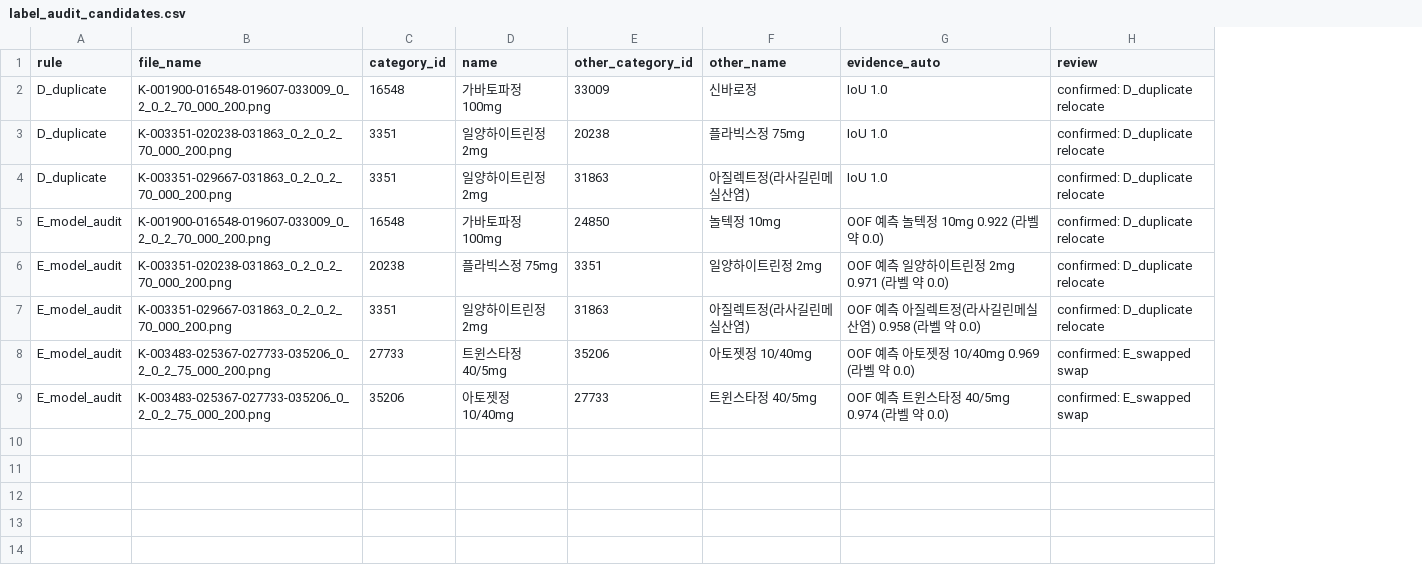
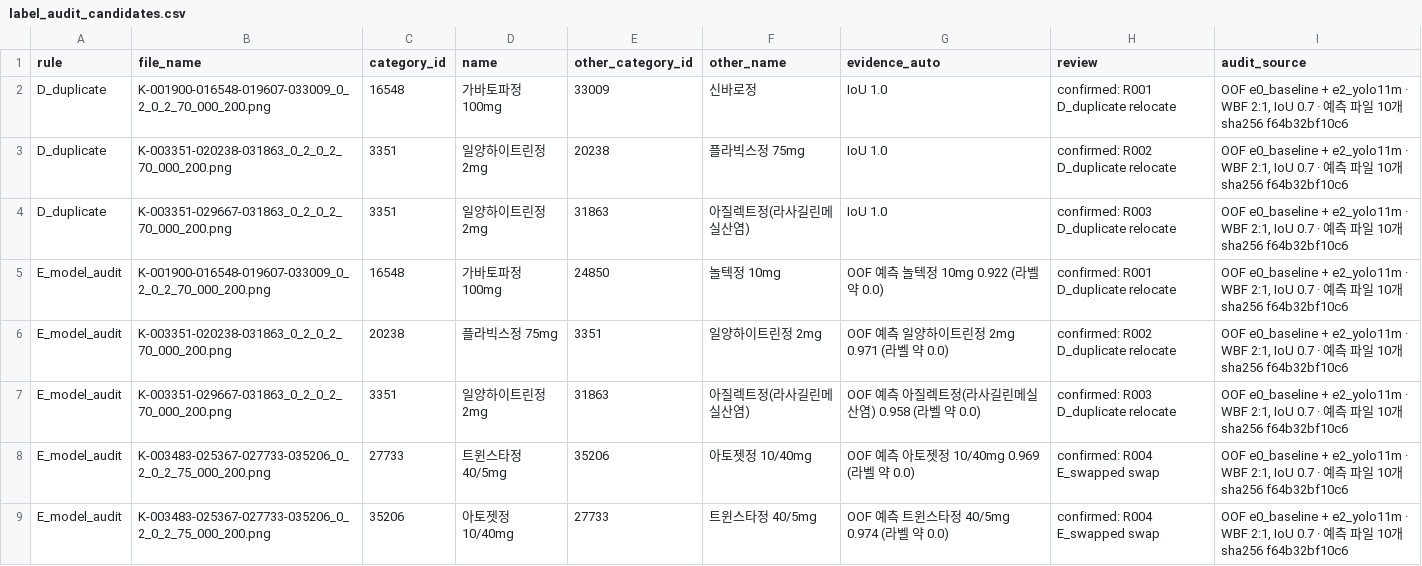
Before and after one commit to lee-da-gyo/ai-project-01-pill-detection, a CSV file: reports/label_audit_candidates.csv, drawn as a sheet; the diff names each change by its address in the sheet, - before the commit and + after, or states it on an @@ line.

Commit message:
검수 결정에 검수 때 본 좌표·ID·검수자를 기록하고 좌표가 같을 때만 적용, 감사 출처 고정, 보고서 표현 보완
- label_review.csv에 review_id·box·other_box·reviewer·reviewed_at 추가, 형식 검사(validate_review)
- 현재 라벨이 검수 때 본 좌표와 1px 안에서 같을 때만 적용 → 재적용해도 라벨 교환이 원상복귀하지 않음
- 실제로 겹친 알약을 남기는 keep_overlap 결정, 무결성 검사는 결정이 없는 D 후보 0을 확인
- label_fixes.csv에 review_id 연결, 경계 사례 테스트 3개 추가 (31개)
- 라벨 감사 결과에 OOF 실험·WBF 가중치·IoU·예측 파일 해시를 출처로 기록 (수정 전 1:1 E 4건, 수정 후 2:1 E 5건)
- 에포크 민감도를 4개 fold 참고값으로 낮춰 서술, WBF IoU 0.6·0.7 동률과 선택 근거 명시
- 8장·11장의 범위·인과 표현 완화, 라벨 수정 장수 표기 통일

```diff
--- a/reports/label_audit_candidates.csv
+++ b/reports/label_audit_candidates.csv
+column I (audit_source), rows 2-9: all OOF e0_baseline + e2_yolo11m · WBF 2:1, IoU 0.7 · 예측 파일 10개 sha256 f64b32bf10c6
-H2 (review): confirmed: D_duplicate relocate
+H2 (review): confirmed: R001 D_duplicate relocate
-H3 (review): confirmed: D_duplicate relocate
+H3 (review): confirmed: R002 D_duplicate relocate
-H4 (review): confirmed: D_duplicate relocate
+H4 (review): confirmed: R003 D_duplicate relocate
-H5 (review): confirmed: D_duplicate relocate
+H5 (review): confirmed: R001 D_duplicate relocate
-H6 (review): confirmed: D_duplicate relocate
+H6 (review): confirmed: R002 D_duplicate relocate
-H7 (review): confirmed: D_duplicate relocate
+H7 (review): confirmed: R003 D_duplicate relocate
-H8:H9 (review): confirmed: E_swapped swap
+H8:H9 (review): confirmed: R004 E_swapped swap
```
Also changed, not shown: configs/label_review.csv, reports/label_fixes.csv, 14 other files.
